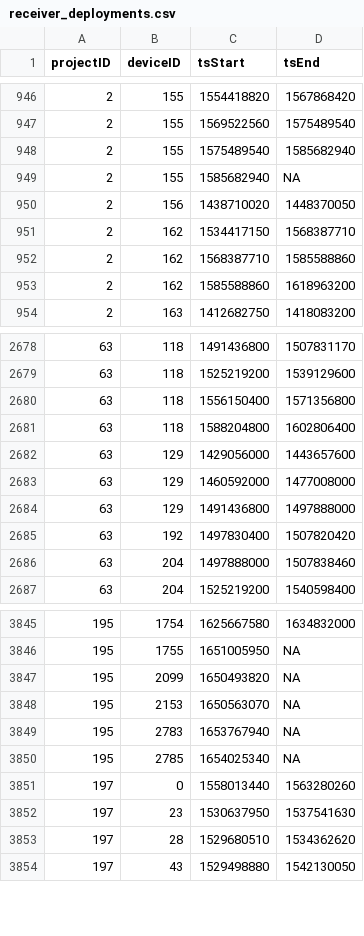
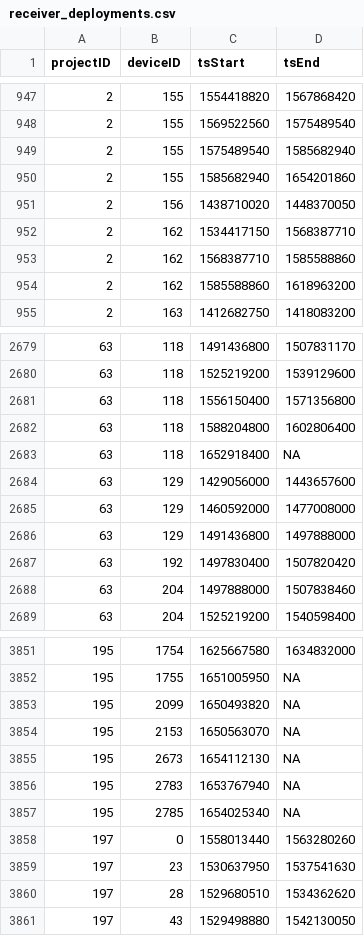
Before and after one commit to MotusWTS/motus-metadata-history, a CSV file: receiver_deployments.csv, drawn as a sheet; only a part is shown, gaps mark what is left out; the diff covers the shown part only.

```diff
--- a/receiver_deployments.csv
+++ b/receiver_deployments.csv
@@ -948,3 +949,3 @@
 2,155,1575489540,1585682940
-2,155,1585682940,NA
+2,155,1585682940,1654201860
 2,156,1438710020,1448370050
@@ -2681,2 +2682,3 @@
 63,118,1588204800,1602806400
+63,118,1652918400,NA
 63,129,1429056000,1443657600
@@ -3848,2 +3854,3 @@
 195,2153,1650563070,NA
+195,2673,1654112130,NA
 195,2783,1653767940,NA
```
Also changed, not shown: 6 added rows, 1 removed row and 1 edited cell elsewhere in this file, 2 other files.
